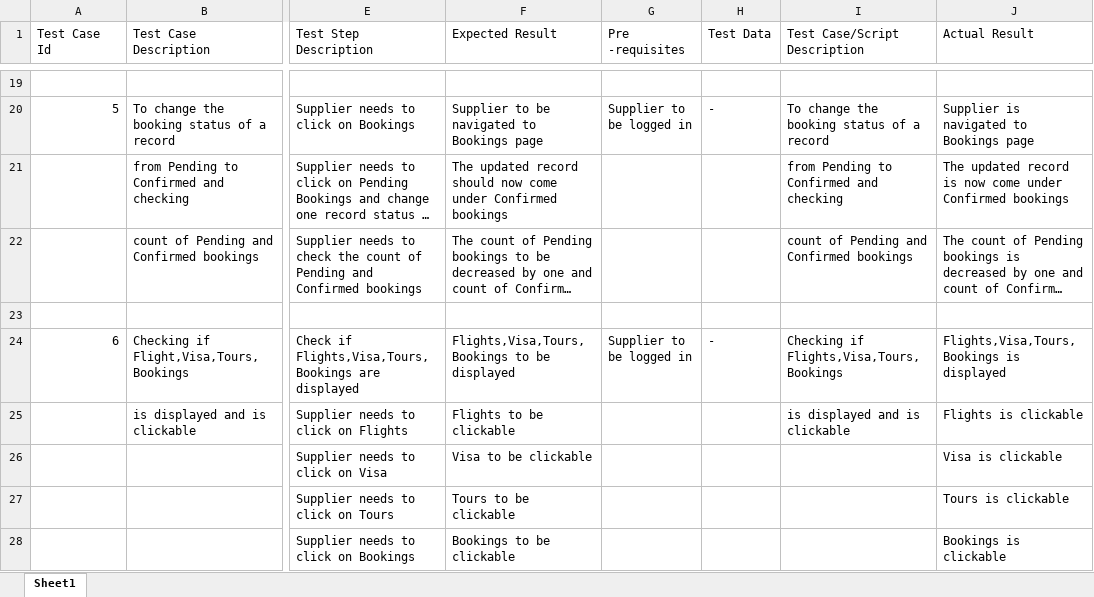
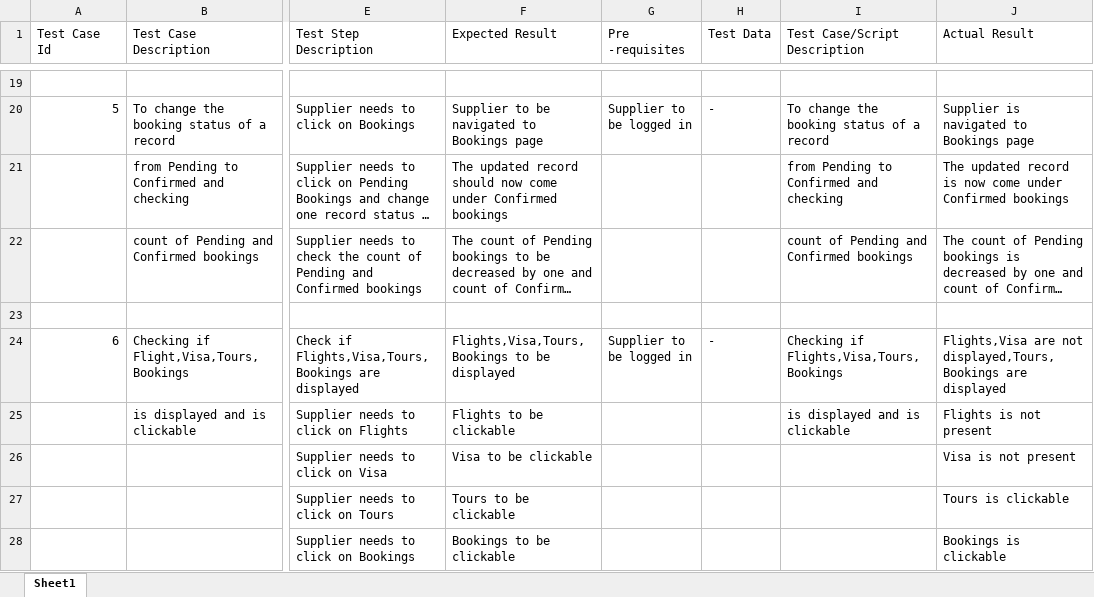
Before and after one commit to prag21/UI-Testing-using-Selenium-WebDriver-and-Cucumber-Framework, an Excel workbook: Test Documents/Test Documents for Suppliers/Test Case Template For Suppliers.xlsx, sheet Sheet1, drawn as a sheet; only a part is shown, gaps mark what is left out; long unchanged cells end in …; values as stored, in another font and other column widths than the file's, no borders; charts and pictures not drawn; the diff names each change by its address in the sheet, - before the commit and + after, or states it on an @@ line.

```diff
--- a/Test Documents/Test Documents for Suppliers/Test Case Template For Suppliers.xlsx (sheet Sheet1)
+++ b/Test Documents/Test Documents for Suppliers/Test Case Template For Suppliers.xlsx (sheet Sheet1)
-J24 (Actual Result): Flights,Visa,Tours,Bookings is displayed
+J24 (Actual Result): Flights,Visa are not displayed,Tours,Bookings are displayed
-J25 (Actual Result): Flights is clickable
+J25 (Actual Result): Flights is not present
-J26 (Actual Result): Visa is clickable
+J26 (Actual Result): Visa is not present
```
Also changed, not shown: Test Documents/Test Documents for Suppliers/Test Design For Suppliers.xlsx.
